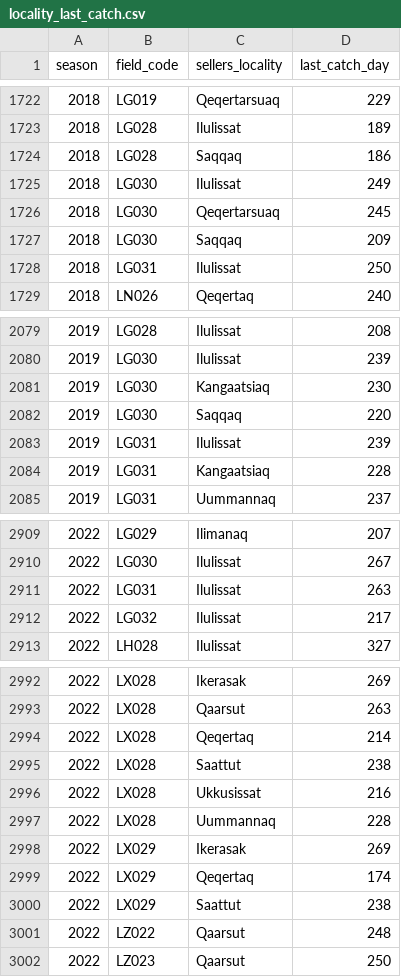
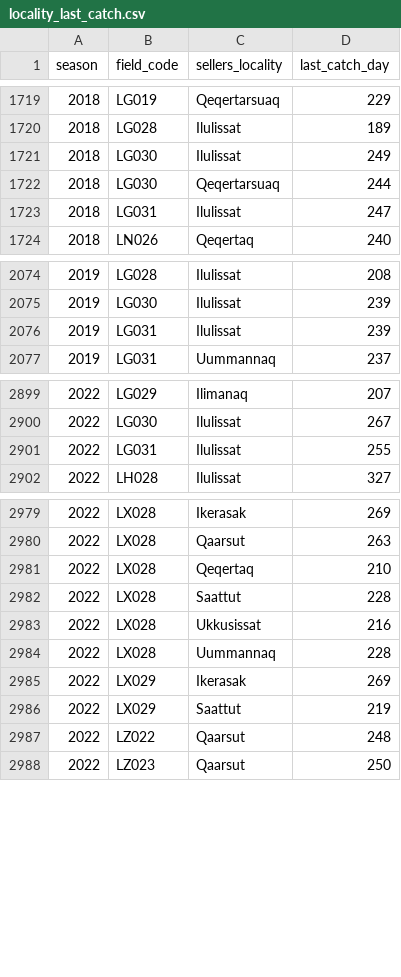
Before and after one commit to huntersnyder/seaicefishing, a CSV file: data/derived/locality_last_catch.csv, drawn as a sheet; only a part is shown, gaps mark what is left out; the diff covers the shown part only.

```diff
--- a/data/derived/locality_last_catch.csv
+++ b/data/derived/locality_last_catch.csv
@@ -1723,7 +1720,5 @@ season,field_code,sellers_locality,last_catch_day
 2018,LG028,Ilulissat,189
-2018,LG028,Saqqaq,186
 2018,LG030,Ilulissat,249
-2018,LG030,Qeqertarsuaq,245
-2018,LG030,Saqqaq,209
-2018,LG031,Ilulissat,250
+2018,LG030,Qeqertarsuaq,244
+2018,LG031,Ilulissat,247
 2018,LN026,Qeqertaq,240
@@ -2080,6 +2075,3 @@ season,field_code,sellers_locality,last_catch_day
 2019,LG030,Ilulissat,239
-2019,LG030,Kangaatsiaq,230
-2019,LG030,Saqqaq,220
 2019,LG031,Ilulissat,239
-2019,LG031,Kangaatsiaq,228
 2019,LG031,Uummannaq,237
@@ -2910,4 +2900,3 @@ season,field_code,sellers_locality,last_catch_day
 2022,LG030,Ilulissat,267
-2022,LG031,Ilulissat,263
-2022,LG032,Ilulissat,217
+2022,LG031,Ilulissat,255
 2022,LH028,Ilulissat,327
@@ -2993,4 +2980,4 @@ season,field_code,sellers_locality,last_catch_day
 2022,LX028,Qaarsut,263
-2022,LX028,Qeqertaq,214
-2022,LX028,Saattut,238
+2022,LX028,Qeqertaq,210
+2022,LX028,Saattut,228
 2022,LX028,Ukkusissat,216
@@ -2998,4 +2985,3 @@ season,field_code,sellers_locality,last_catch_day
 2022,LX029,Ikerasak,269
-2022,LX029,Qeqertaq,174
-2022,LX029,Saattut,238
+2022,LX029,Saattut,219
 2022,LZ022,Qaarsut,248
```
Also changed, not shown: 10 removed rows and 24 edited cells elsewhere in this file, data/derived/field_code_ice_season_length.csv, data/derived/ice_season_trend.csv, 11 other files.
